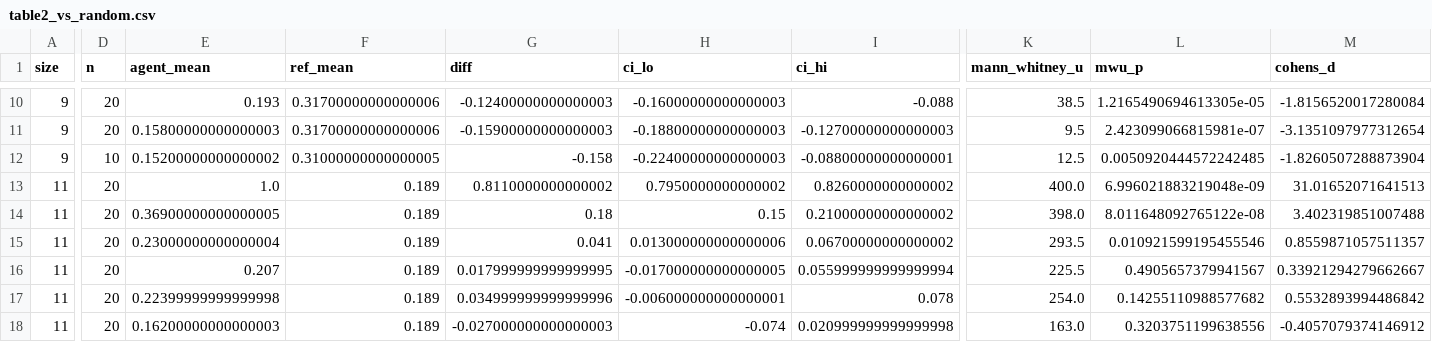
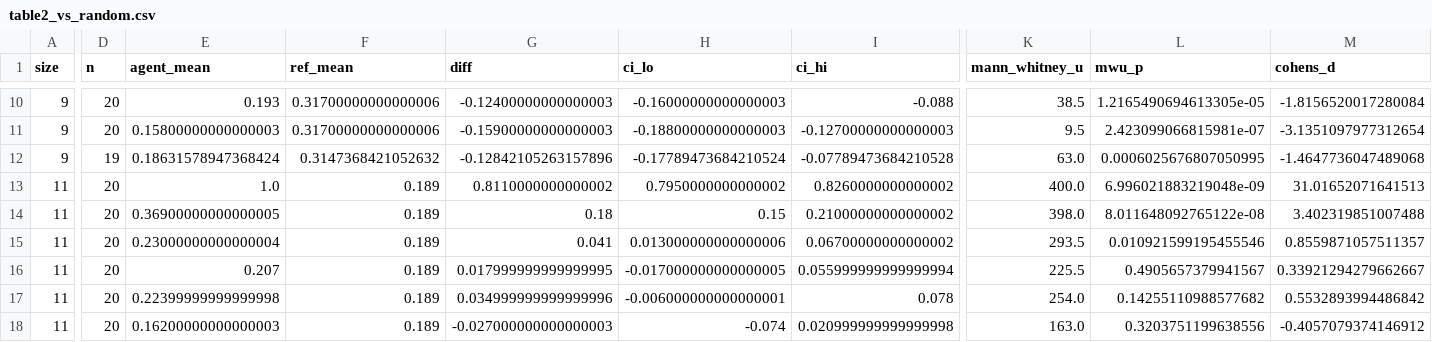
Before and after one commit to tejasnaladala/maze-rl-baselines, a CSV file: analysis_output/final/table2_vs_random.csv, drawn as a sheet; only a part is shown, gaps mark what is left out; the diff covers the shown part only; the diff names each change by its address in the sheet, - before the commit and + after, or states it on an @@ line.

```diff
--- a/analysis_output/final/table2_vs_random.csv
+++ b/analysis_output/final/table2_vs_random.csv
-D12 (n): 10
+D12 (n): 19
-E12 (agent_mean): 0.15200000000000002
+E12 (agent_mean): 0.18631578947368424
-F12 (ref_mean): 0.31000000000000005
+F12 (ref_mean): 0.3147368421052632
-G12 (diff): -0.158
+G12 (diff): -0.12842105263157896
-H12 (ci_lo): -0.22400000000000003
+H12 (ci_lo): -0.17789473684210524
-I12 (ci_hi): -0.08800000000000001
+I12 (ci_hi): -0.07789473684210528
-K12 (mann_whitney_u): 12.5
+K12 (mann_whitney_u): 63.0
-L12 (mwu_p): 0.0050920444572242485
+L12 (mwu_p): 0.0006025676807050995
-M12 (cohens_d): -1.8260507288873904
+M12 (cohens_d): -1.4647736047489068
```
Also changed, not shown: 1 edited cell elsewhere in this file, analysis_output/final/table1_summary.csv, 43 other files.
